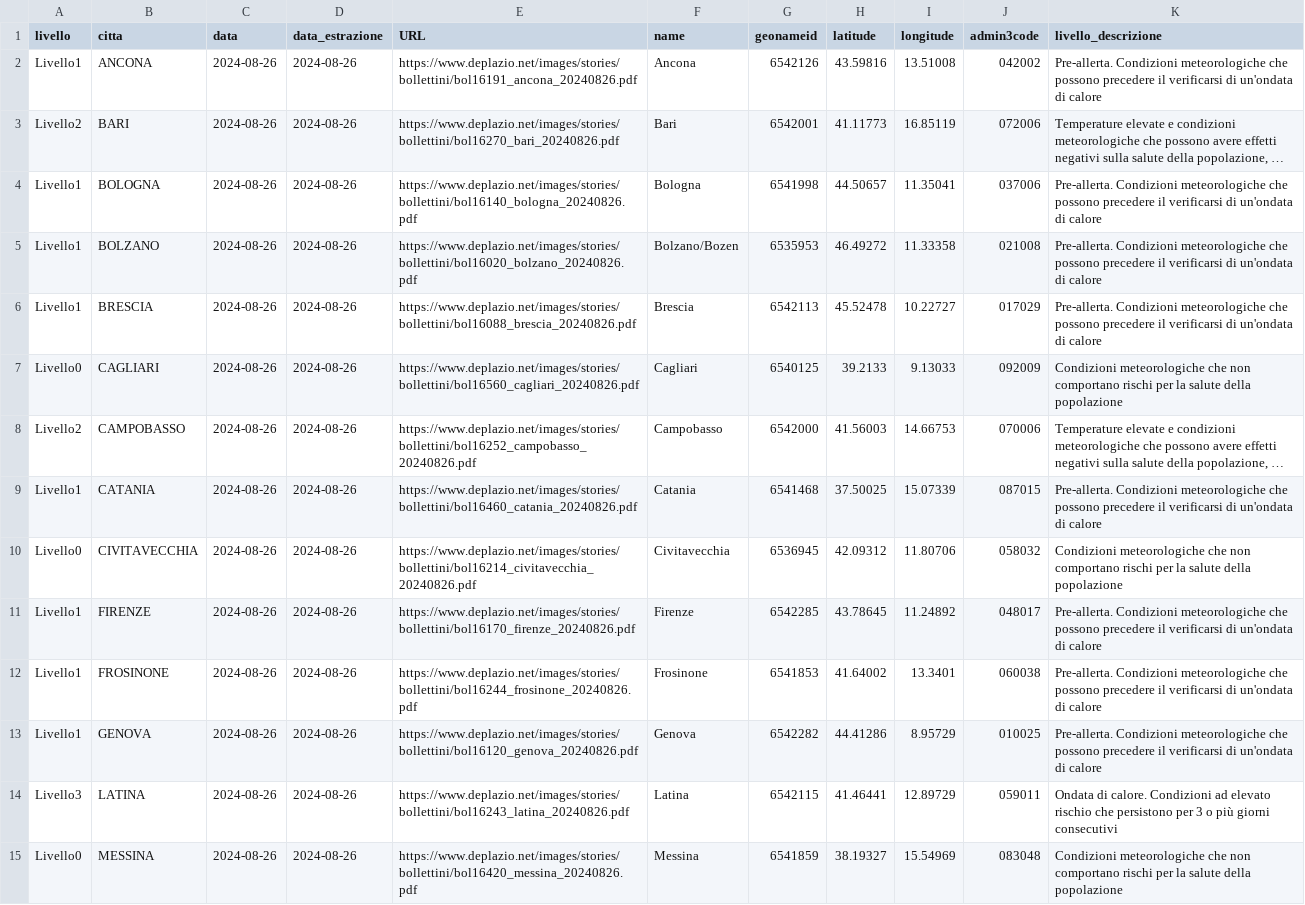
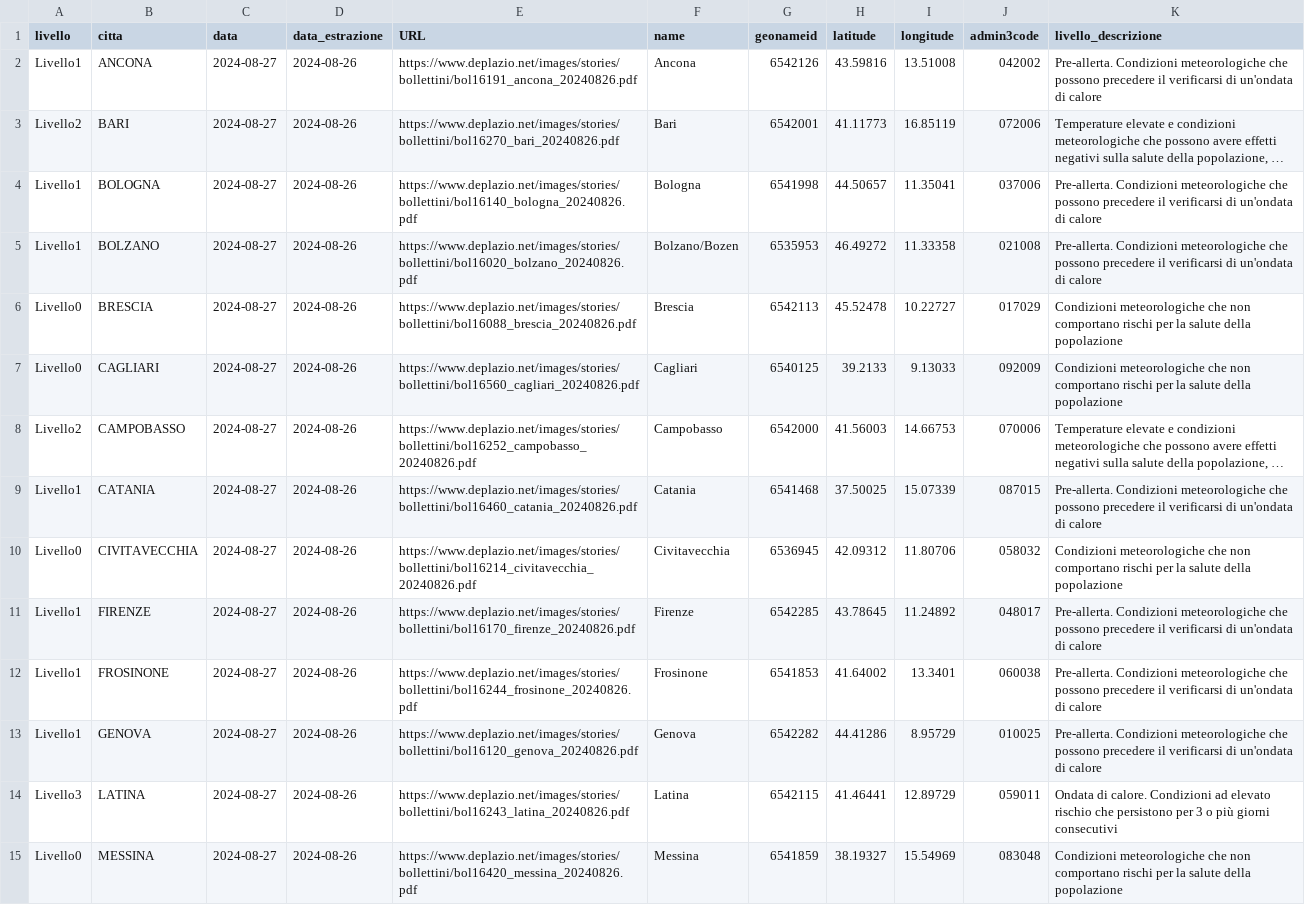
Before and after one commit to ondata/ondate-calore, a CSV file: data/ondate-calore_oggi.csv, drawn as a sheet; only a part is shown; long unchanged cells end in …; the diff covers the shown part only; the diff names each change by its address in the sheet, - before the commit and + after, or states it on an @@ line.

```diff
--- a/data/ondate-calore_oggi.csv
+++ b/data/ondate-calore_oggi.csv
-C2:C15 (data): 2024-08-26
+C2:C15 (data): 2024-08-27
-A6 (livello): Livello1
+A6 (livello): Livello0
-K6 (livello_descrizione): Pre-allerta. Condizioni meteorologiche che possono precedere il verificarsi di un'ondata di calore
+K6 (livello_descrizione): Condizioni meteorologiche che non comportano rischi per la salute della popolazione
```
Also changed, not shown: 15 edited cells elsewhere in this file, elaborazioni/ondate-calore_oggi.csv.
